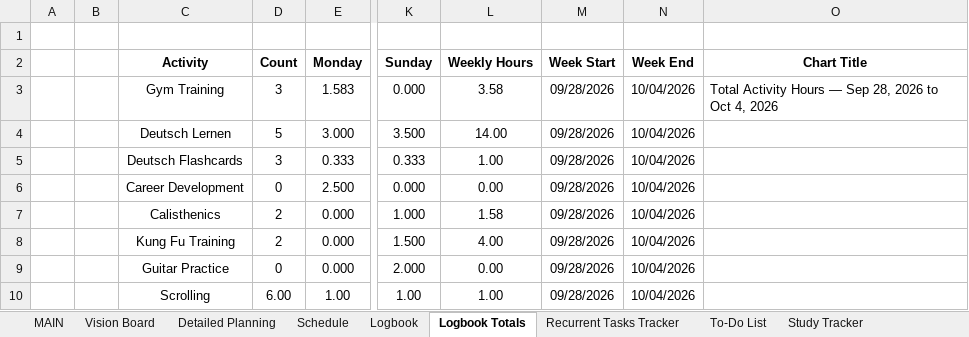
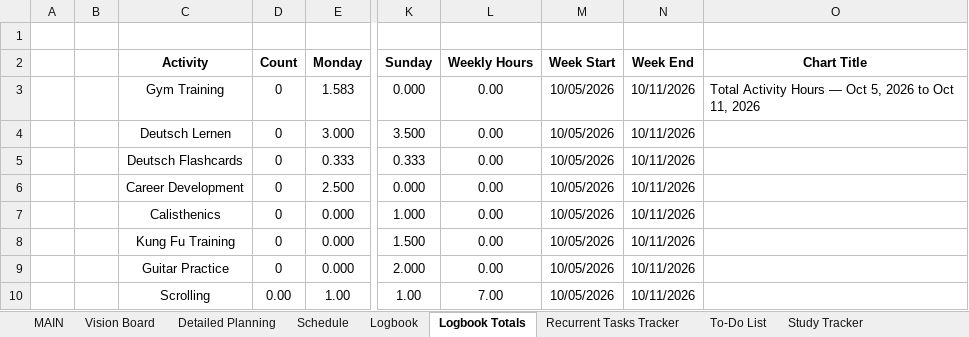
Before and after one commit to dlozanob/My-Notes, an Excel workbook: Management/Goals Planning.xlsm, sheet Logbook Totals, drawn as a sheet; only a part is shown, gaps mark what is left out; values as stored, in another font and other column widths than the file's, no borders; charts and pictures and table styles not drawn; 2 other sheets too large or unreadable and not compared; the diff names each change by its address in the sheet, - before the commit and + after, or states it on an @@ line.

```diff
--- a/Management/Goals Planning.xlsm (sheet Logbook Totals)
+++ b/Management/Goals Planning.xlsm (sheet Logbook Totals)
-D3 (Count): 3
+D3 (Count): 0
-L3 (Weekly Hours): 3.58
+L3 (Weekly Hours): 0.00
-M3:M10 (Week Start): 09/28/2026
+M3:M10 (Week Start): 10/05/2026
-N3:N10 (Week End): 10/04/2026
+N3:N10 (Week End): 10/11/2026
-O3 (Chart Title): …Hours — Sep 28, 2026 to Oct 4, 2026
+O3 (Chart Title): …Hours — Oct 5, 2026 to Oct 11, 2026
-D4 (Count): 5
+D4 (Count): 0
-L4 (Weekly Hours): 14.00
+L4 (Weekly Hours): 0.00
-D5 (Count): 3
+D5 (Count): 0
-L5 (Weekly Hours): 1.00
+L5 (Weekly Hours): 0.00
-D7:D8 (Count): 2
+D7:D8 (Count): 0
-L7 (Weekly Hours): 1.58
+L7 (Weekly Hours): 0.00
-L8 (Weekly Hours): 4.00
+L8 (Weekly Hours): 0.00
-D10 (Count): 6.00
+D10 (Count): 0.00
-L10 (Weekly Hours): 1.00
+L10 (Weekly Hours): 7.00
```
Also changed, not shown: sheet To-Do List, charts or pictures.
